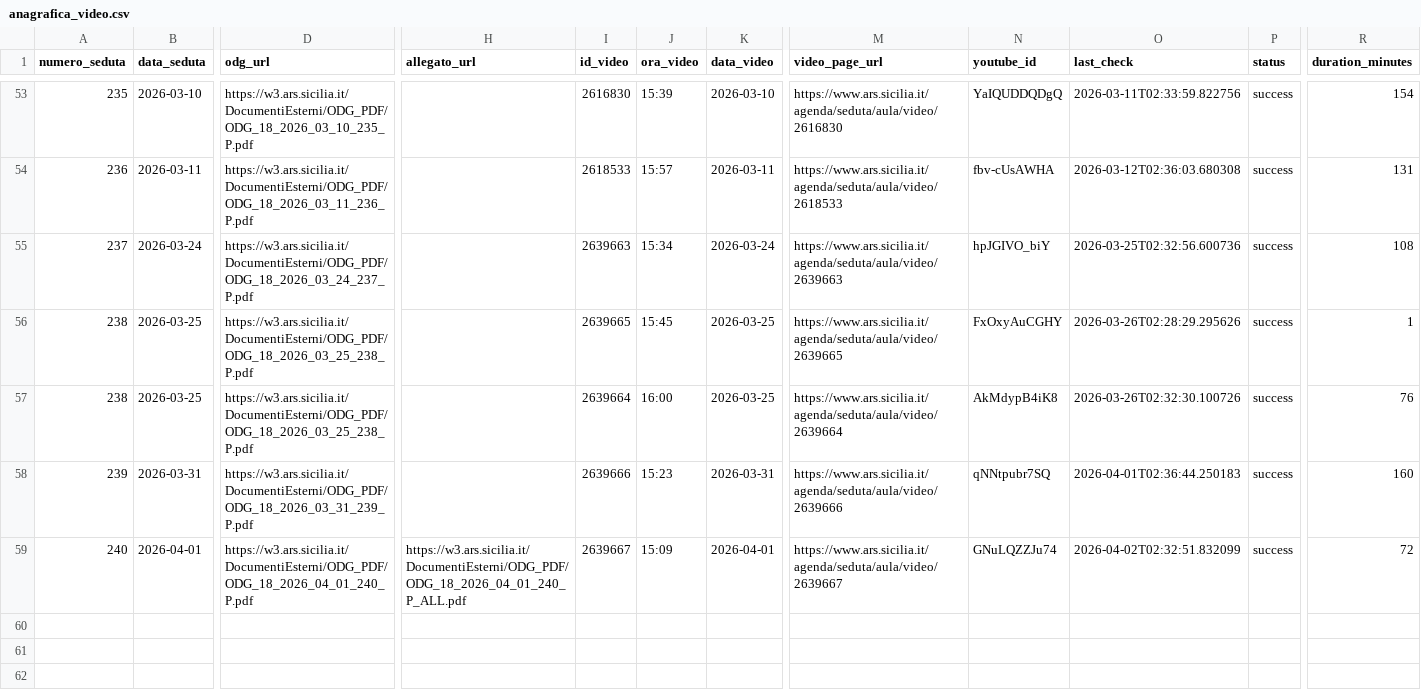
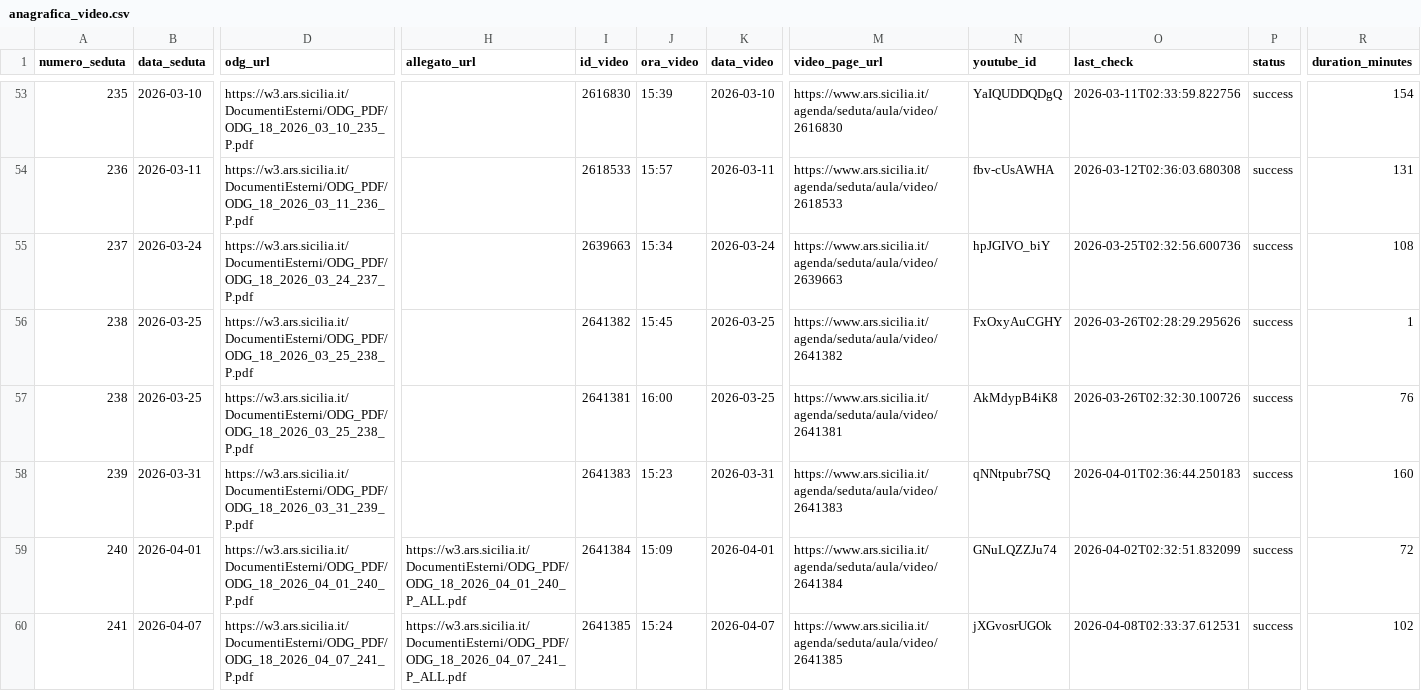
Before and after one commit to aborruso/ars_sicilia, a CSV file: data/anagrafica_video.csv, drawn as a sheet; only a part is shown, gaps mark what is left out; rows hold the shown columns only; the diff names each change by its address in the sheet, - before the commit and + after, or states it on an @@ line.

```diff
--- a/data/anagrafica_video.csv
+++ b/data/anagrafica_video.csv
-I56 (id_video): 2639665
+I56 (id_video): 2641382
-M56 (video_page_url): https://www.ars.sicilia.it/agenda/seduta/aula/video/2639665
+M56 (video_page_url): https://www.ars.sicilia.it/agenda/seduta/aula/video/2641382
-I57 (id_video): 2639664
+I57 (id_video): 2641381
-M57 (video_page_url): https://www.ars.sicilia.it/agenda/seduta/aula/video/2639664
+M57 (video_page_url): https://www.ars.sicilia.it/agenda/seduta/aula/video/2641381
-I58 (id_video): 2639666
+I58 (id_video): 2641383
-M58 (video_page_url): https://www.ars.sicilia.it/agenda/seduta/aula/video/2639666
+M58 (video_page_url): https://www.ars.sicilia.it/agenda/seduta/aula/video/2641383
-I59 (id_video): 2639667
+I59 (id_video): 2641384
-M59 (video_page_url): https://www.ars.sicilia.it/agenda/seduta/aula/video/2639667
+M59 (video_page_url): https://www.ars.sicilia.it/agenda/seduta/aula/video/2641384
+row 60: 241 | 2026-04-07 | https://w3.ars.sicilia.it/DocumentiEsterni/ODG_PDF/ODG_18_2026_04_07_241_P.pdf | https://w3.ars.sicilia.it/DocumentiEsterni/ODG_PDF/ODG_18_2026_04_07_241_P_ALL.pdf | 2641385 | 15:24 | 2026-04-07 | https://www.ars.sicilia.it/agenda/seduta/aula/video/2641385 | jXGvosrUGOk | 2026-04-08T02:33:37.612531 | success | 102
```
